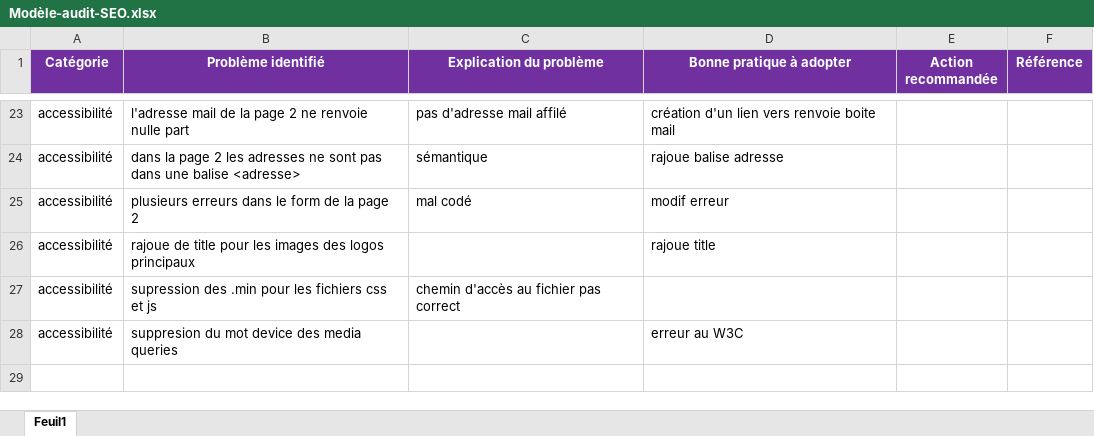
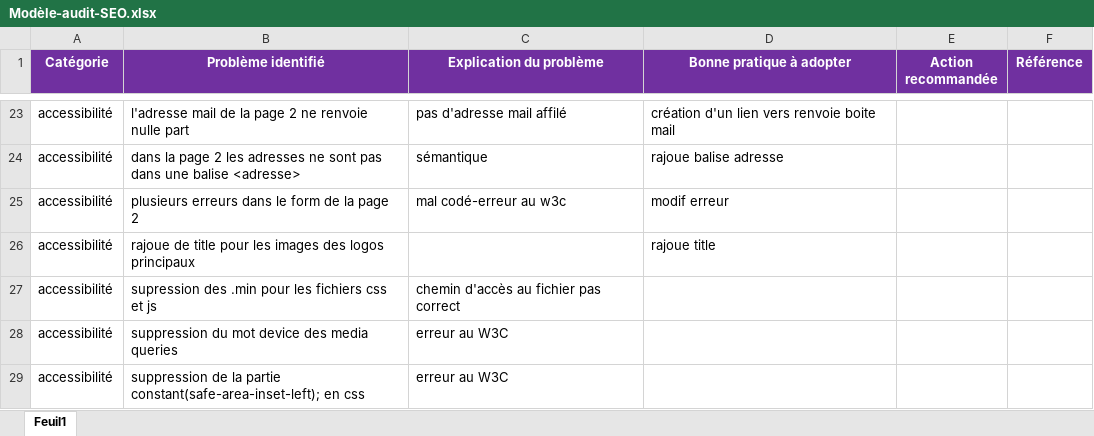
Before and after one commit to Nico32op/Projet4, an Excel workbook: Modèle-audit-SEO.xlsx, sheet Feuil1, drawn as a sheet; only a part is shown, gaps mark what is left out; values as stored, in another font and other column widths than the file's, no borders; removed rows and columns are numbered as before the commit, all else as after; the diff names each change by its address in the sheet, - before the commit and + after, or states it on an @@ line.

```diff
--- a/Modèle-audit-SEO.xlsx (sheet Feuil1)
+++ b/Modèle-audit-SEO.xlsx (sheet Feuil1)
-C25 (Explication du problème): mal codé
+C25 (Explication du problème): mal codé-erreur au w3c
-row 28: accessibilité | suppresion du mot device des media queries |  | erreur au W3C
+row 28: accessibilité | suppression du mot device des media queries | erreur au W3C
+row 29: accessibilité | suppression de la partie constant(safe-area-inset-left); en css | erreur au W3C
```
Also changed, not shown: 3 other files.
